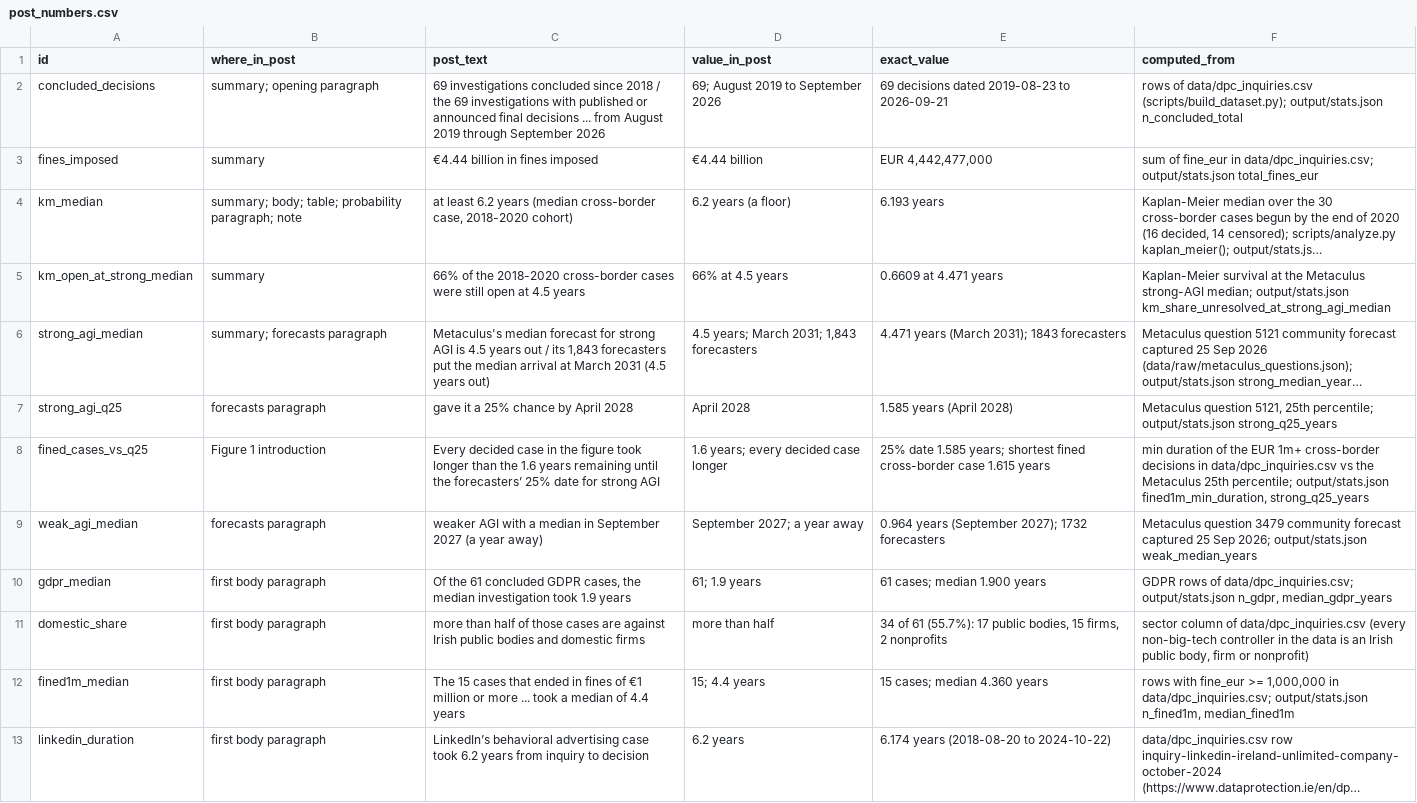
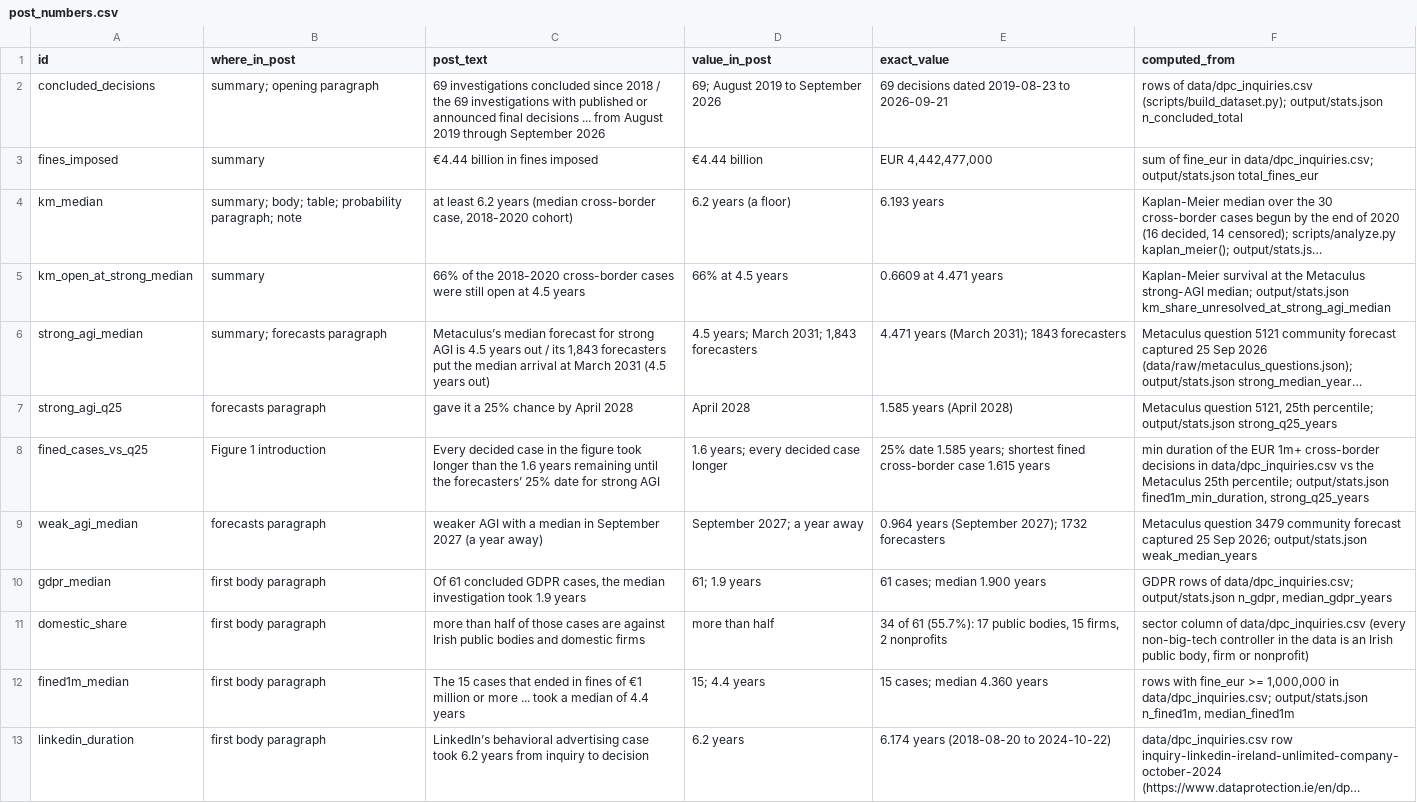
Before and after one commit to michaelzoorob/dpc-agi-timelines, a CSV file: output/post_numbers.csv, drawn as a sheet; only a part is shown; long unchanged cells end in …; the diff covers the shown part only; the diff names each change by its address in the sheet, - before the commit and + after, or states it on an @@ line.

```diff
--- a/output/post_numbers.csv
+++ b/output/post_numbers.csv
-C6 (post_text): Metaculus's median forecast…
+C6 (post_text): Metaculus’s median forecast…
-C10 (post_text): Of the 61 concluded…
+C10 (post_text): Of 61 concluded…
```
Also changed, not shown: 1 removed row and 1 edited cell elsewhere in this file, 2 other files.
